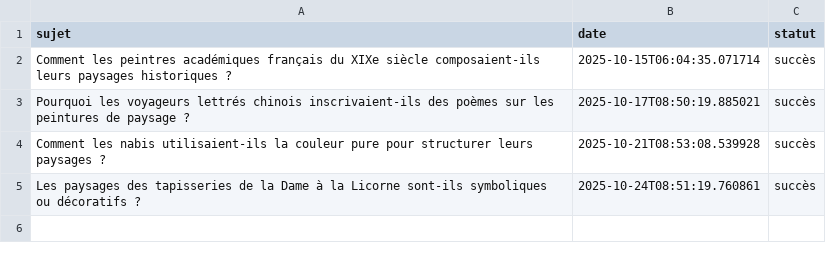
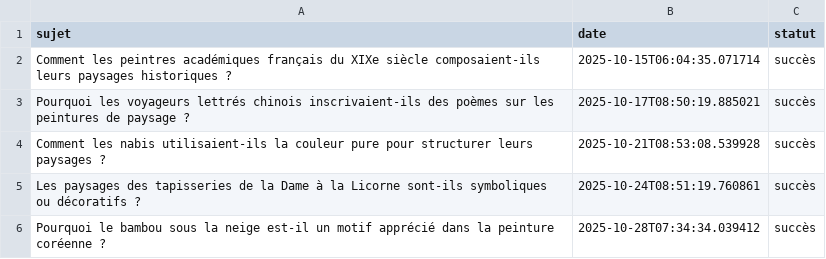
Before and after one commit to Metalosmose21/Nature-3, a CSV file: sujets_traites.csv, drawn as a sheet; the diff names each change by its address in the sheet, - before the commit and + after, or states it on an @@ line.

```diff
--- a/sujets_traites.csv
+++ b/sujets_traites.csv
+row 6: Pourquoi le bambou sous la neige est-il un motif apprécié dans la peinture coréenne ? | 2025-10-28T07:34:34.039412 | succès
```
Also changed, not shown: sujets.csv.
